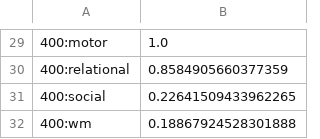
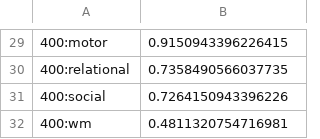
Before and after one commit to mwang29/fmri_learning, a CSV file: results/twins/MZ_testretest_euclid.csv, drawn as a sheet; only a part is shown, gaps mark what is left out; the diff covers the shown part only.

```diff
--- a/results/twins/MZ_testretest_euclid.csv
+++ b/results/twins/MZ_testretest_euclid.csv
@@ -29,4 +29,4 @@
-400:motor,1.0
-400:relational,0.8584905660377359
-400:social,0.22641509433962265
-400:wm,0.18867924528301888
+400:motor,0.9150943396226415
+400:relational,0.7358490566037735
+400:social,0.7264150943396226
+400:wm,0.4811320754716981
```
Also changed, not shown: 26 edited cells elsewhere in this file, results/twins/MZ_testretest_logeuclid.csv, 45 other files.
